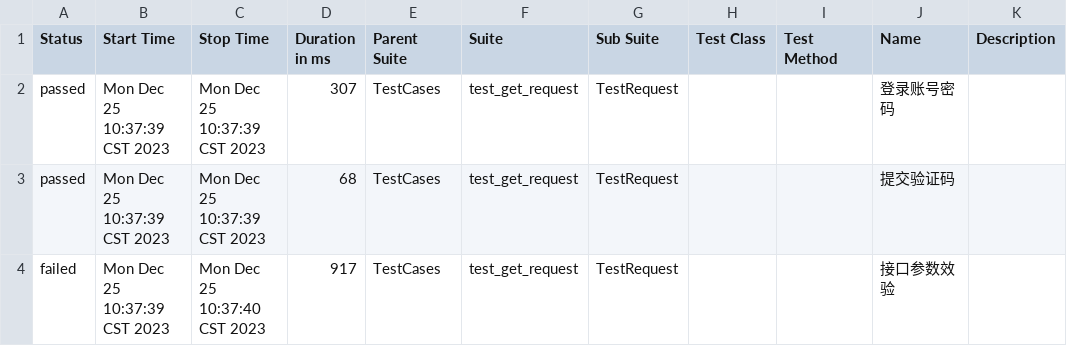
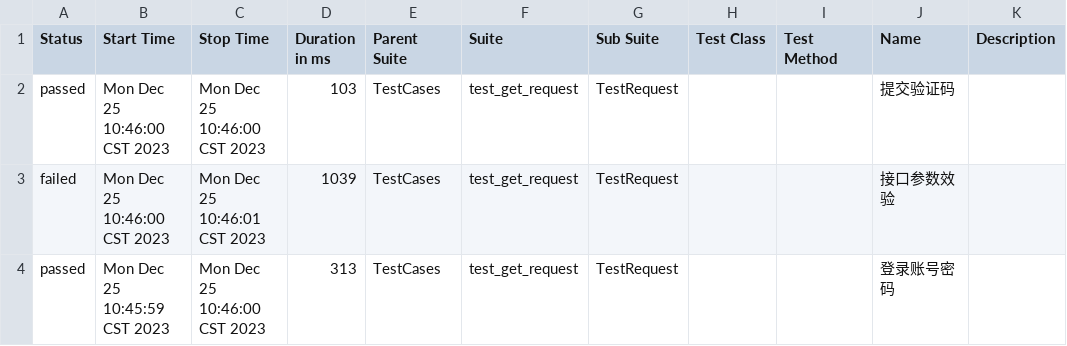
Before and after one commit to 694578908/socializeTest, a CSV file: reports/allure-report/data/suites.csv, drawn as a sheet.

```diff
--- a/reports/allure-report/data/suites.csv
+++ b/reports/allure-report/data/suites.csv
@@ -1,4 +1,4 @@
 "Status","Start Time","Stop Time","Duration in ms","Parent Suite","Suite","Sub Suite","Test Class","Test Method","Name","Description"
-"passed","Mon Dec 25 10:37:39 CST 2023","Mon Dec 25 10:37:39 CST 2023","307","TestCases","test_get_request","TestRequest","","","登录账号密码",""
-"passed","Mon Dec 25 10:37:39 CST 2023","Mon Dec 25 10:37:39 CST 2023","68","TestCases","test_get_request","TestRequest","","","提交验证码",""
-"failed","Mon Dec 25 10:37:39 CST 2023","Mon Dec 25 10:37:40 CST 2023","917","TestCases","test_get_request","TestRequest","","","接口参数效验",""
+"passed","Mon Dec 25 10:46:00 CST 2023","Mon Dec 25 10:46:00 CST 2023","103","TestCases","test_get_request","TestRequest","","","提交验证码",""
+"failed","Mon Dec 25 10:46:00 CST 2023","Mon Dec 25 10:46:01 CST 2023","1039","TestCases","test_get_request","TestRequest","","","接口参数效验",""
+"passed","Mon Dec 25 10:45:59 CST 2023","Mon Dec 25 10:46:00 CST 2023","313","TestCases","test_get_request","TestRequest","","","登录账号密码",""
```
Also changed, not shown: 17 other files.
